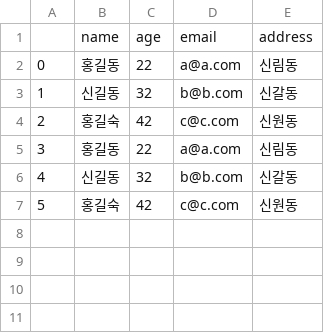
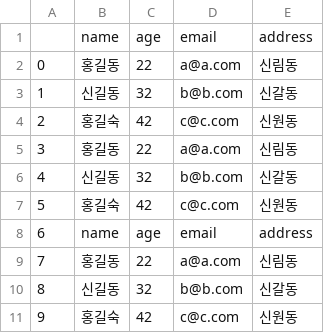
Before and after one commit to devna0111/ai_x, a CSV file: source/01_python/data/data_check.csv, drawn as a sheet; the diff names each change by its address in the sheet, - before the commit and + after, or states it on an @@ line.

```diff
--- a/source/01_python/data/data_check.csv
+++ b/source/01_python/data/data_check.csv
+row 8: 6 | name | age | email | address
+row 9: 7 | 홍길동 | 22 | a@a.com | 신림동
+row 10: 8 | 신길동 | 32 | b@b.com | 신갈동
+row 11: 9 | 홍길숙 | 42 | c@c.com | 신원동
```
Also changed, not shown: source/01_python/data/ch09_member4.csv, 13 other files.
